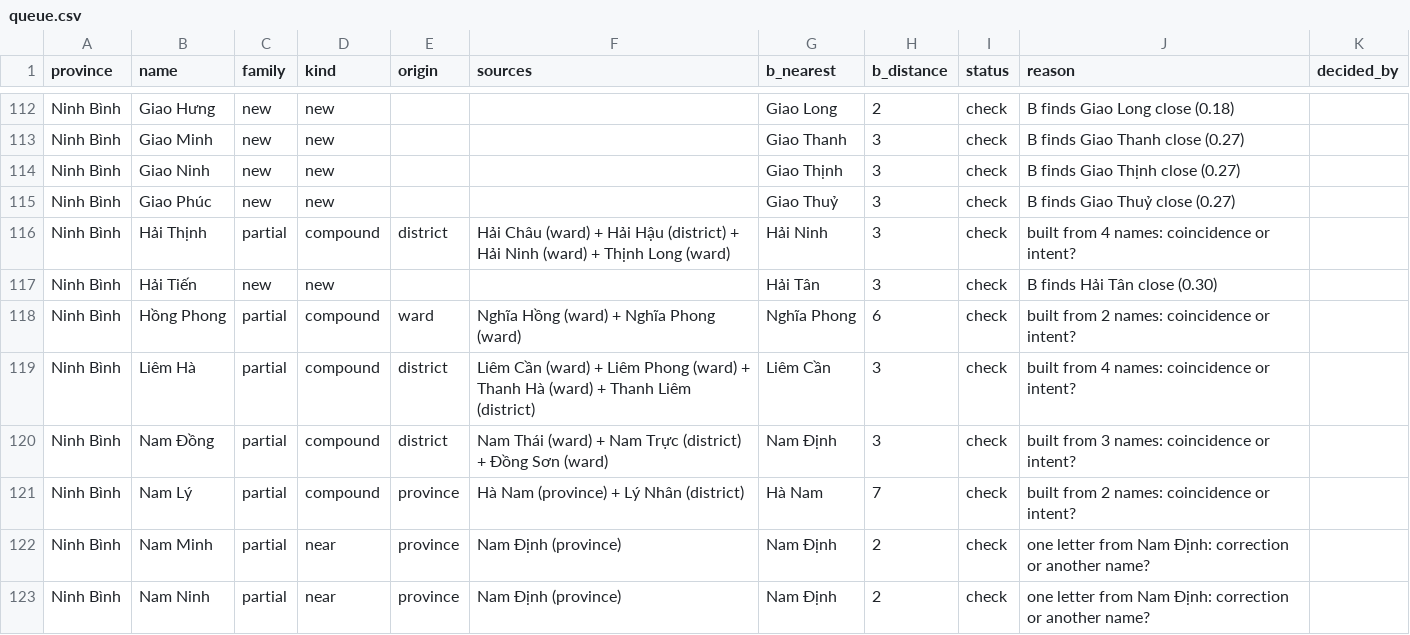
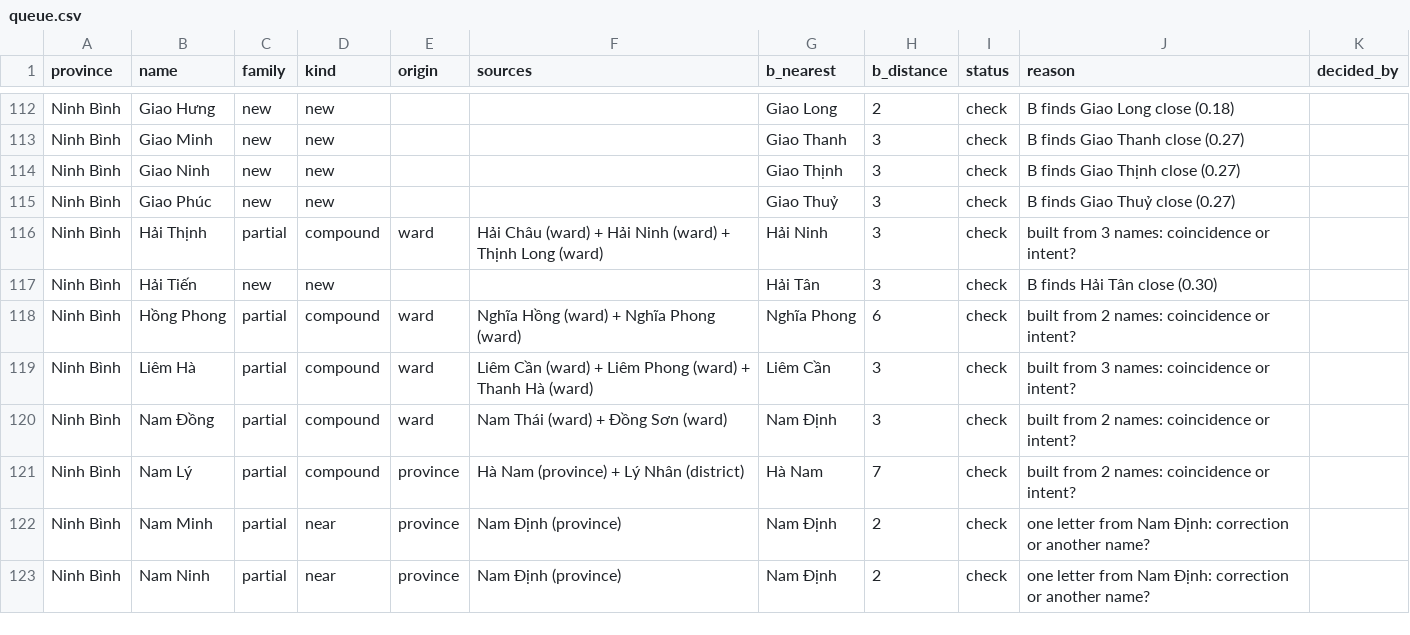
Before and after one commit to lqtue/vietnam-map-archive, a CSV file: work/research/admin-2025/out/queue.csv, drawn as a sheet; only a part is shown, gaps mark what is left out; the diff covers the shown part only.

```diff
--- a/work/research/admin-2025/out/queue.csv
+++ b/work/research/admin-2025/out/queue.csv
@@ -115,7 +115,7 @@ Ninh Bình,Giao Ninh,new,new,,,Giao Thịnh,3,check,B finds Giao Thịnh close (
 Ninh Bình,Giao Phúc,new,new,,,Giao Thuỷ,3,check,B finds Giao Thuỷ close (0.27),
-Ninh Bình,Hải Thịnh,partial,compound,district,Hải Châu (ward) + Hải Hậu (district) + Hải Ninh (ward) + Thịnh Long (ward),Hải Ninh,3,check,built from 4 names: coincidence or intent?,
+Ninh Bình,Hải Thịnh,partial,compound,ward,Hải Châu (ward) + Hải Ninh (ward) + Thịnh Long (ward),Hải Ninh,3,check,built from 3 names: coincidence or intent?,
 Ninh Bình,Hải Tiến,new,new,,,Hải Tân,3,check,B finds Hải Tân close (0.30),
 Ninh Bình,Hồng Phong,partial,compound,ward,Nghĩa Hồng (ward) + Nghĩa Phong (ward),Nghĩa Phong,6,check,built from 2 names: coincidence or intent?,
-Ninh Bình,Liêm Hà,partial,compound,district,Liêm Cần (ward) + Liêm Phong (ward) + Thanh Hà (ward) + Thanh Liêm (district),Liêm Cần,3,check,built from 4 names: coincidence or intent?,
-Ninh Bình,Nam Đồng,partial,compound,district,Nam Thái (ward) + Nam Trực (district) + Đồng Sơn (ward),Nam Định,3,check,built from 3 names: coincidence or intent?,
+Ninh Bình,Liêm Hà,partial,compound,ward,Liêm Cần (ward) + Liêm Phong (ward) + Thanh Hà (ward),Liêm Cần,3,check,built from 3 names: coincidence or intent?,
+Ninh Bình,Nam Đồng,partial,compound,ward,Nam Thái (ward) + Đồng Sơn (ward),Nam Định,3,check,built from 2 names: coincidence or intent?,
 Ninh Bình,Nam Lý,partial,compound,province,Hà Nam (province) + Lý Nhân (district),Hà Nam,7,check,built from 2 names: coincidence or intent?,
```
Also changed, not shown: 58 edited cells elsewhere in this file, work/research/admin-2025/out/crosswalk_flags.csv, work/research/admin-2025/out/hcmc_names.csv, 3 other files.
